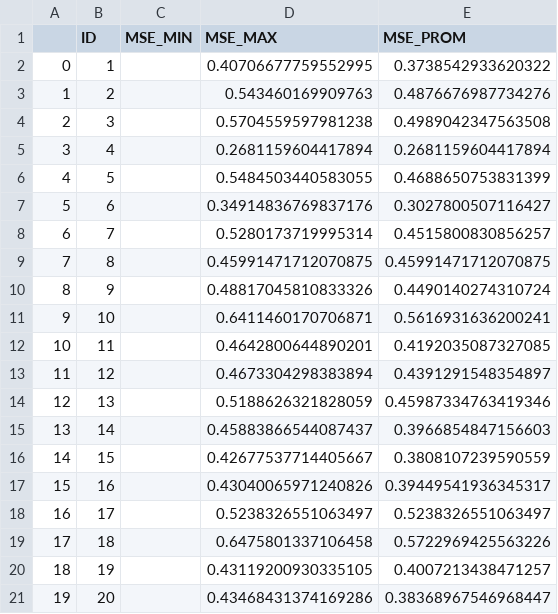
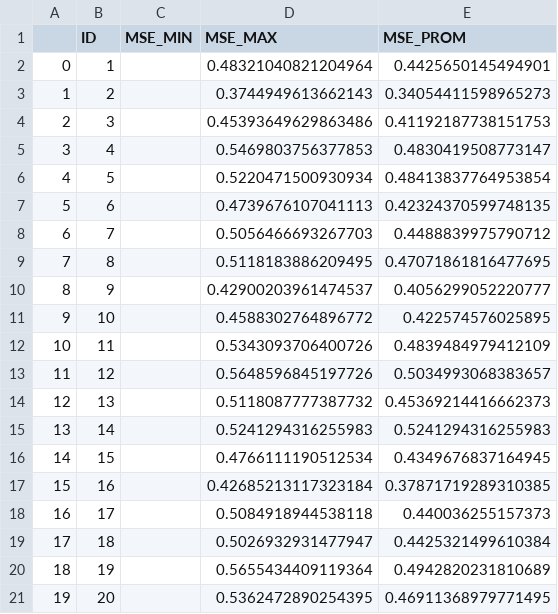
Before and after one commit to RALC365/NeuralNetwork, a CSV file: BackPropagation_Results/CSV/inputs_net_11.csv, drawn as a sheet.

```diff
--- a/BackPropagation_Results/CSV/inputs_net_11.csv
+++ b/BackPropagation_Results/CSV/inputs_net_11.csv
@@ -1,21 +1,21 @@
 ,ID,MSE_MIN,MSE_MAX,MSE_PROM
-0,1,,0.40706677759552995,0.3738542933620322
-1,2,,0.543460169909763,0.4876676987734276
-2,3,,0.5704559597981238,0.4989042347563508
-3,4,,0.2681159604417894,0.2681159604417894
-4,5,,0.5484503440583055,0.4688650753831399
-5,6,,0.34914836769837176,0.3027800507116427
-6,7,,0.5280173719995314,0.4515800830856257
-7,8,,0.45991471712070875,0.45991471712070875
-8,9,,0.48817045810833326,0.4490140274310724
-9,10,,0.6411460170706871,0.5616931636200241
-10,11,,0.4642800644890201,0.4192035087327085
-11,12,,0.4673304298383894,0.4391291548354897
-12,13,,0.5188626321828059,0.45987334763419346
-13,14,,0.45883866544087437,0.3966854847156603
-14,15,,0.42677537714405667,0.3808107239590559
-15,16,,0.43040065971240826,0.39449541936345317
-16,17,,0.5238326551063497,0.5238326551063497
-17,18,,0.6475801337106458,0.5722969425563226
-18,19,,0.43119200930335105,0.4007213438471257
-19,20,,0.43468431374169286,0.38368967546968447
+0,1,,0.48321040821204964,0.4425650145494901
+1,2,,0.3744949613662143,0.34054411598965273
+2,3,,0.45393649629863486,0.41192187738151753
+3,4,,0.5469803756377853,0.4830419508773147
+4,5,,0.5220471500930934,0.48413837764953854
+5,6,,0.4739676107041113,0.42324370599748135
+6,7,,0.5056466693267703,0.4488839975790712
+7,8,,0.5118183886209495,0.47071861816477695
+8,9,,0.42900203961474537,0.4056299052220777
+9,10,,0.4588302764896772,0.422574576025895
+10,11,,0.5343093706400726,0.4839484979412109
+11,12,,0.5648596845197726,0.5034993068383657
+12,13,,0.5118087777387732,0.45369214416662373
+13,14,,0.5241294316255983,0.5241294316255983
+14,15,,0.4766111190512534,0.4349676837164945
+15,16,,0.42685213117323184,0.37871719289310385
+16,17,,0.5084918944538118,0.440036255157373
+17,18,,0.5026932931477947,0.4425321499610384
+18,19,,0.5655434409119364,0.4942820231810689
+19,20,,0.5362472890254395,0.46911368979771495
```
Also changed, not shown: BackPropagation_Results/CSV/inputs_net_00.csv, BackPropagation_Results/CSV/inputs_net_01.csv, 27 other files.
